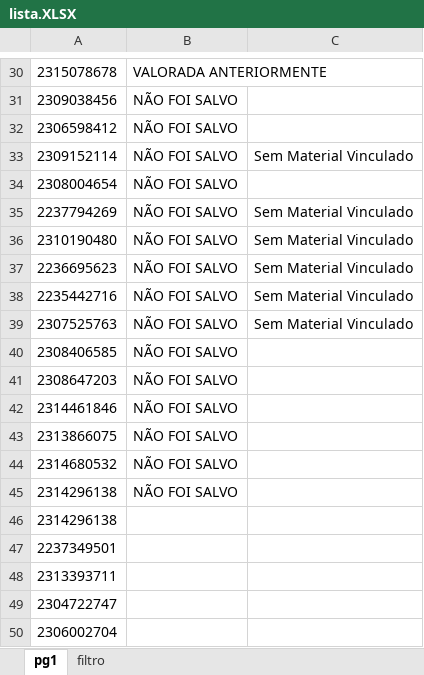
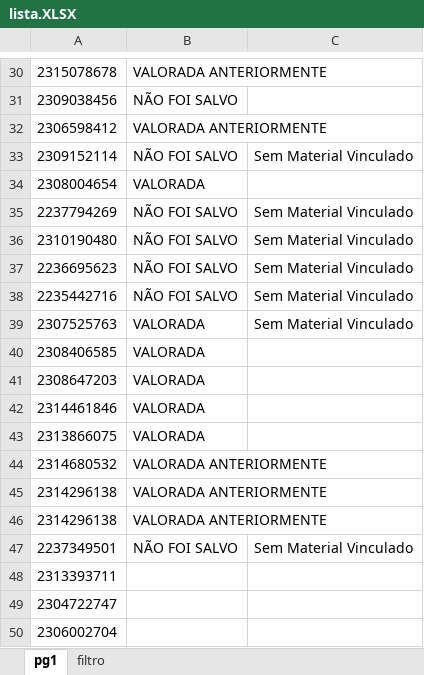
Before and after one commit to hyslan/Val, an Excel workbook: lista.XLSX, sheet pg1, drawn as a sheet; only a part is shown, gaps mark what is left out; values as stored, in another font and other column widths than the file's, no borders; the diff names each change by its address in the sheet, - before the commit and + after, or states it on an @@ line.

Commit message:
Ajusete de materiais feito, colocar s/ material.

```diff
--- a/lista.XLSX (sheet pg1)
+++ b/lista.XLSX (sheet pg1)
-B32: NÃO FOI SALVO
+B32: VALORADA ANTERIORMENTE
-B34: NÃO FOI SALVO
+B34: VALORADA
-B39:B43: NÃO FOI SALVO
+B39:B43: VALORADA
-B44:B45: NÃO FOI SALVO
+B44:B45: VALORADA ANTERIORMENTE
-B46: (empty)
+B46: VALORADA ANTERIORMENTE
-B47: (empty)
+B47: NÃO FOI SALVO
-C47: (empty)
+C47: Sem Material Vinculado
```
Also changed, not shown: 12 other files.
